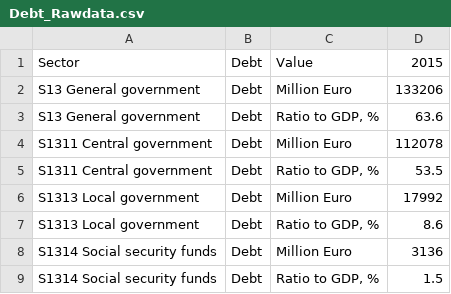
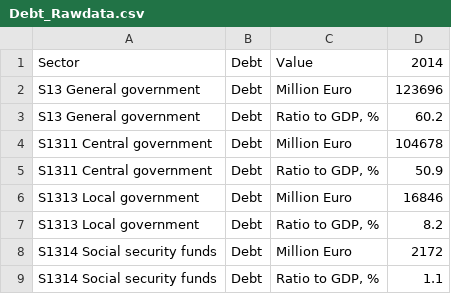
Before and after one commit to pttry/alta, a CSV file: rawdata/Debt_Rawdata.csv, drawn as a sheet.

```diff
--- a/rawdata/Debt_Rawdata.csv
+++ b/rawdata/Debt_Rawdata.csv
@@ -1,9 +1,9 @@
-"Sector","Debt","Value","2015"
-"S13 General government","Debt","Million Euro",133206
-"S13 General government","Debt","Ratio to GDP, %",63.6
-"S1311 Central government","Debt","Million Euro",112078
-"S1311 Central government","Debt","Ratio to GDP, %",53.5
-"S1313 Local government","Debt","Million Euro",17992
-"S1313 Local government","Debt","Ratio to GDP, %",8.6
-"S1314 Social security funds","Debt","Million Euro",3136
-"S1314 Social security funds","Debt","Ratio to GDP, %",1.5
+"Sector","Debt","Value","2014"
+"S13 General government","Debt","Million Euro",123696
+"S13 General government","Debt","Ratio to GDP, %",60.2
+"S1311 Central government","Debt","Million Euro",104678
+"S1311 Central government","Debt","Ratio to GDP, %",50.9
+"S1313 Local government","Debt","Million Euro",16846
+"S1313 Local government","Debt","Ratio to GDP, %",8.2
+"S1314 Social security funds","Debt","Million Euro",2172
+"S1314 Social security funds","Debt","Ratio to GDP, %",1.1
```
Also changed, not shown: rawdata/Deficit_Rawdata.csv, rawdata/Govt accounts_Rawdata.csv, 44 other files.
